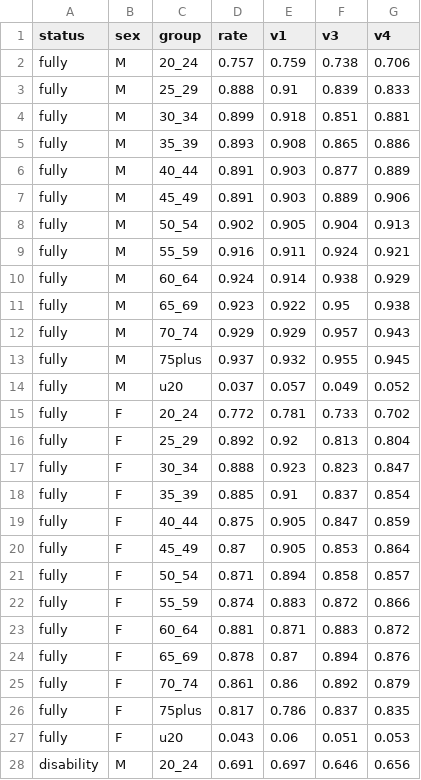
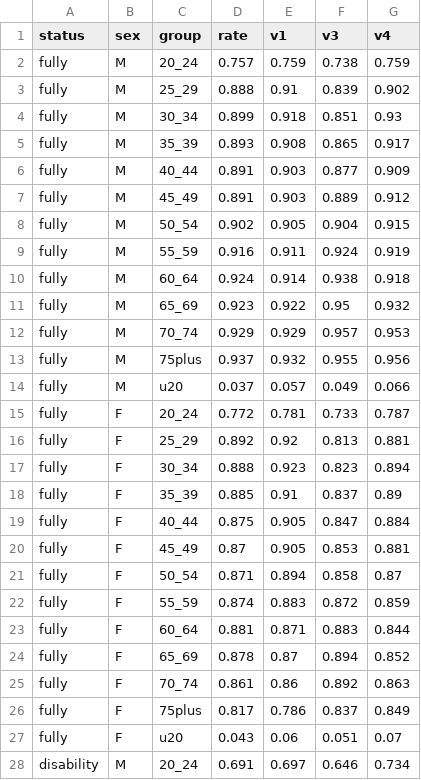
Before and after one commit to anthonycolavito/ss-lr-model, a CSV file: outputs/insured_method_comparison_2025_by_group.csv, drawn as a sheet; only a part is shown; the diff covers the shown part only.

```diff
--- a/outputs/insured_method_comparison_2025_by_group.csv
+++ b/outputs/insured_method_comparison_2025_by_group.csv
@@ -1,28 +1,28 @@
 "status","sex","group","rate","v1","v3","v4"
-"fully","M","20_24",0.757,0.759,0.738,0.706
-"fully","M","25_29",0.888,0.91,0.839,0.833
-"fully","M","30_34",0.899,0.918,0.851,0.881
-"fully","M","35_39",0.893,0.908,0.865,0.886
-"fully","M","40_44",0.891,0.903,0.877,0.889
-"fully","M","45_49",0.891,0.903,0.889,0.906
-"fully","M","50_54",0.902,0.905,0.904,0.913
-"fully","M","55_59",0.916,0.911,0.924,0.921
-"fully","M","60_64",0.924,0.914,0.938,0.929
-"fully","M","65_69",0.923,0.922,0.95,0.938
-"fully","M","70_74",0.929,0.929,0.957,0.943
-"fully","M","75plus",0.937,0.932,0.955,0.945
-"fully","M","u20",0.037,0.057,0.049,0.052
-"fully","F","20_24",0.772,0.781,0.733,0.702
-"fully","F","25_29",0.892,0.92,0.813,0.804
-"fully","F","30_34",0.888,0.923,0.823,0.847
-"fully","F","35_39",0.885,0.91,0.837,0.854
-"fully","F","40_44",0.875,0.905,0.847,0.859
-"fully","F","45_49",0.87,0.905,0.853,0.864
-"fully","F","50_54",0.871,0.894,0.858,0.857
-"fully","F","55_59",0.874,0.883,0.872,0.866
-"fully","F","60_64",0.881,0.871,0.883,0.872
-"fully","F","65_69",0.878,0.87,0.894,0.876
-"fully","F","70_74",0.861,0.86,0.892,0.879
-"fully","F","75plus",0.817,0.786,0.837,0.835
-"fully","F","u20",0.043,0.06,0.051,0.053
-"disability","M","20_24",0.691,0.697,0.646,0.656
+"fully","M","20_24",0.757,0.759,0.738,0.759
+"fully","M","25_29",0.888,0.91,0.839,0.902
+"fully","M","30_34",0.899,0.918,0.851,0.93
+"fully","M","35_39",0.893,0.908,0.865,0.917
+"fully","M","40_44",0.891,0.903,0.877,0.909
+"fully","M","45_49",0.891,0.903,0.889,0.912
+"fully","M","50_54",0.902,0.905,0.904,0.915
+"fully","M","55_59",0.916,0.911,0.924,0.919
+"fully","M","60_64",0.924,0.914,0.938,0.918
+"fully","M","65_69",0.923,0.922,0.95,0.932
+"fully","M","70_74",0.929,0.929,0.957,0.953
+"fully","M","75plus",0.937,0.932,0.955,0.956
+"fully","M","u20",0.037,0.057,0.049,0.066
+"fully","F","20_24",0.772,0.781,0.733,0.787
+"fully","F","25_29",0.892,0.92,0.813,0.881
+"fully","F","30_34",0.888,0.923,0.823,0.894
+"fully","F","35_39",0.885,0.91,0.837,0.89
+"fully","F","40_44",0.875,0.905,0.847,0.884
+"fully","F","45_49",0.87,0.905,0.853,0.881
+"fully","F","50_54",0.871,0.894,0.858,0.87
+"fully","F","55_59",0.874,0.883,0.872,0.859
+"fully","F","60_64",0.881,0.871,0.883,0.844
+"fully","F","65_69",0.878,0.87,0.894,0.852
+"fully","F","70_74",0.861,0.86,0.892,0.863
+"fully","F","75plus",0.817,0.786,0.837,0.849
+"fully","F","u20",0.043,0.06,0.051,0.07
+"disability","M","20_24",0.691,0.697,0.646,0.734
```
Also changed, not shown: 19 edited cells elsewhere in this file, outputs/insured_method_comparison.csv, 1 other file.
